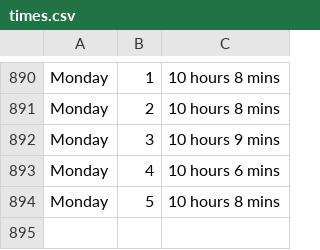
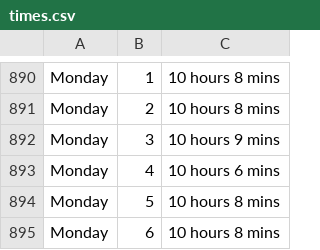
Before and after one commit to ospsy/tn, a CSV file: times.csv, drawn as a sheet; only a part is shown, gaps mark what is left out.

Commit message:
next

```diff
--- a/times.csv
+++ b/times.csv
@@ -894 +894,2 @@ Monday,4,10 hours 6 mins
 Monday,5,10 hours 8 mins
+Monday,6,10 hours 8 mins
```
